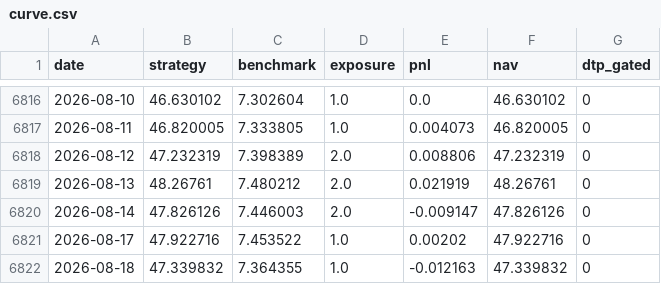
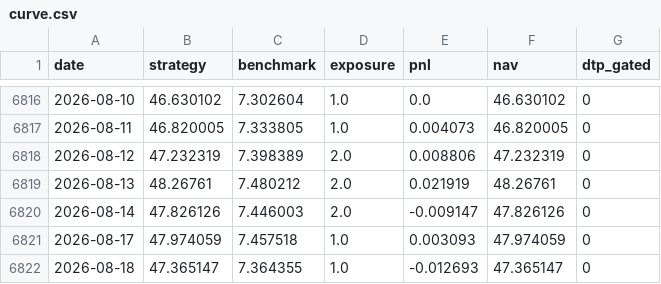
Before and after one commit to jonatw/finlab-txd, a CSV file: data/derived/curve.csv, drawn as a sheet; only a part is shown, gaps mark what is left out.

```diff
--- a/data/derived/curve.csv
+++ b/data/derived/curve.csv
@@ -6820,3 +6820,3 @@ date,strategy,benchmark,exposure,pnl,nav,dtp_gated
 2026-08-14,47.826126,7.446003,2.0,-0.009147,47.826126,0
-2026-08-17,47.922716,7.453522,1.0,0.00202,47.922716,0
-2026-08-18,47.339832,7.364355,1.0,-0.012163,47.339832,0
+2026-08-17,47.974059,7.457518,1.0,0.003093,47.974059,0
+2026-08-18,47.365147,7.364355,1.0,-0.012693,47.365147,0
```
Also changed, not shown: data/derived/metrics_daily.csv, data/derived/pcr_curve.csv, 6 other files.
